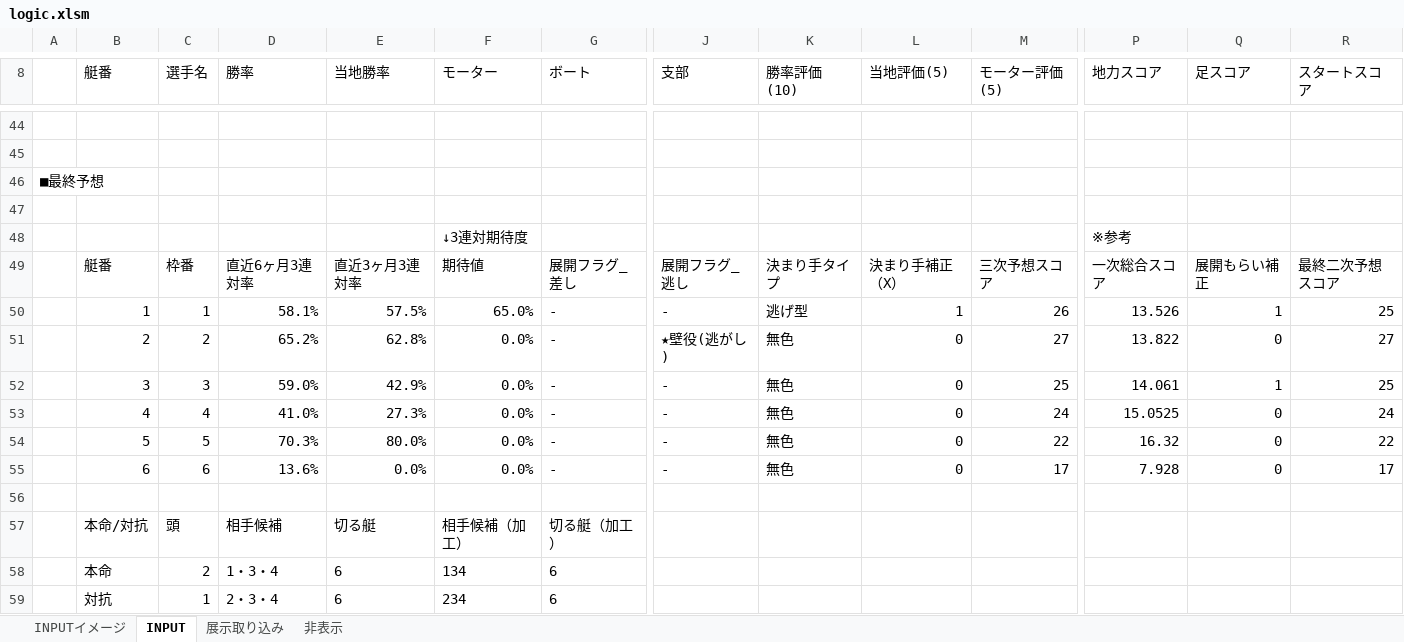
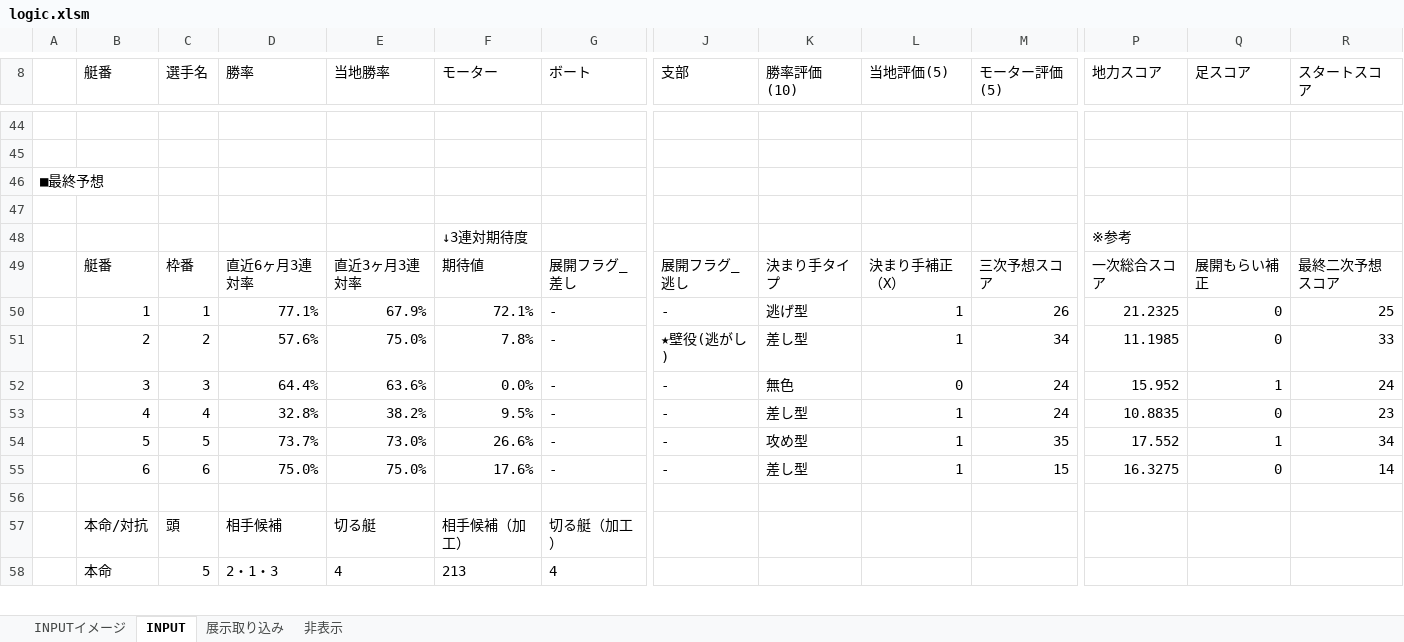
Before and after one commit to miyase428/BoatRaceLogic, an Excel workbook: sample/logic.xlsm, sheet INPUT, drawn as a sheet; only a part is shown, gaps mark what is left out; values as stored, in another font and other column widths than the file's, no borders; charts and pictures not drawn; removed rows and columns are numbered as before the commit, all else as after; rows hold the shown columns only; the diff covers the shown part only; the diff names each change by its address in the sheet, - before the commit and + after, or states it on an @@ line.

```diff
--- a/sample/logic.xlsm (sheet INPUT)
+++ b/sample/logic.xlsm (sheet INPUT)
-D50 (勝率): 58.1%
+D50 (勝率): 77.1%
-E50 (当地勝率): 57.5%
+E50 (当地勝率): 67.9%
-F50 (モーター): 65.0%
+F50 (モーター): 72.1%
-P50 (地力スコア): 13.526
+P50 (地力スコア): 21.2325
-Q50 (足スコア): 1
+Q50 (足スコア): 0
-D51 (勝率): 65.2%
+D51 (勝率): 57.6%
-E51 (当地勝率): 62.8%
+E51 (当地勝率): 75.0%
-F51 (モーター): 0.0%
+F51 (モーター): 7.8%
-K51 (勝率評価(10)): 無色
+K51 (勝率評価(10)): 差し型
-L51 (当地評価(5)): 0
+L51 (当地評価(5)): 1
-M51 (モーター評価(5)): 27
+M51 (モーター評価(5)): 34
-P51 (地力スコア): 13.822
+P51 (地力スコア): 11.1985
-R51 (スタートスコア): 27
+R51 (スタートスコア): 33
-D52 (勝率): 59.0%
+D52 (勝率): 64.4%
-E52 (当地勝率): 42.9%
+E52 (当地勝率): 63.6%
-M52 (モーター評価(5)): 25
+M52 (モーター評価(5)): 24
-P52 (地力スコア): 14.061
+P52 (地力スコア): 15.952
-R52 (スタートスコア): 25
+R52 (スタートスコア): 24
-D53 (勝率): 41.0%
+D53 (勝率): 32.8%
-E53 (当地勝率): 27.3%
+E53 (当地勝率): 38.2%
-F53 (モーター): 0.0%
+F53 (モーター): 9.5%
-K53 (勝率評価(10)): 無色
+K53 (勝率評価(10)): 差し型
-L53 (当地評価(5)): 0
+L53 (当地評価(5)): 1
-P53 (地力スコア): 15.0525
+P53 (地力スコア): 10.8835
-R53 (スタートスコア): 24
+R53 (スタートスコア): 23
-row 54:  | 5 | 5 | 70.3% | 80.0% | 0.0% | - | - | 無色 | 0 | 22 | 16.32 | 0 | 22
-row 55:  | 6 | 6 | 13.6% | 0.0% | 0.0% | - | - | 無色 | 0 | 17 | 7.928 | 0 | 17
+row 54:  | 5 | 5 | 73.7% | 73.0% | 26.6% | - | - | 攻め型 | 1 | 35 | 17.552 | 1 | 34
+row 55:  | 6 | 6 | 75.0% | 75.0% | 17.6% | - | - | 差し型 | 1 | 15 | 16.3275 | 0 | 14
-row 58:  | 本命 | 2 | 1・3・4 | 6 | 134 | 6
-row 59:  | 対抗 | 1 | 2・3・4 | 6 | 234 | 6
+row 58:  | 本命 | 5 | 2・1・3 | 4 | 213 | 4
```
Also changed, not shown: 50 added rows, 49 removed rows and 67 edited cells elsewhere in this sheet, sheet 展示取り込み, 1 other file.
